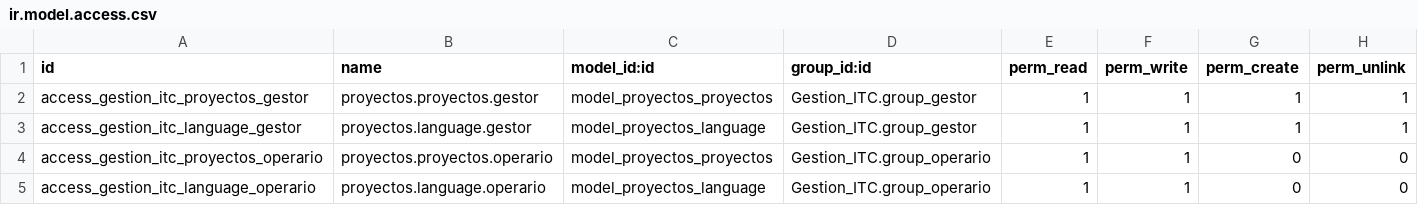
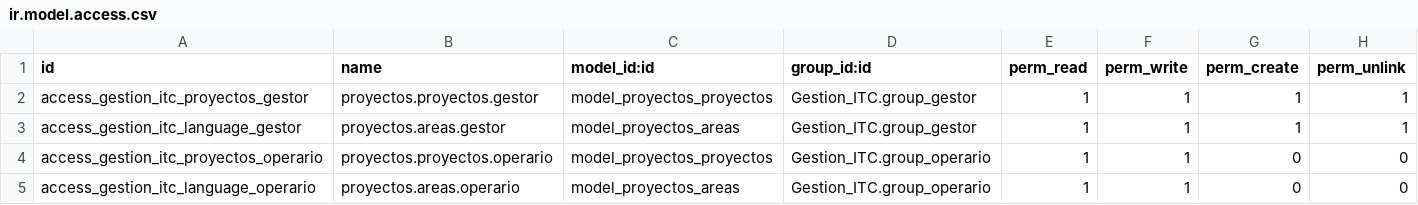
Before and after one commit to Nxssie/Gestion_ITC, a CSV file: security/ir.model.access.csv, drawn as a sheet.

```diff
--- a/security/ir.model.access.csv
+++ b/security/ir.model.access.csv
@@ -2,4 +2,4 @@ id,name,model_id:id,group_id:id,perm_read,perm_write,perm_create,perm_unlink
 access_gestion_itc_proyectos_gestor,proyectos.proyectos.gestor,model_proyectos_proyectos,Gestion_ITC.group_gestor,1,1,1,1
-access_gestion_itc_language_gestor,proyectos.language.gestor,model_proyectos_language,Gestion_ITC.group_gestor,1,1,1,1
+access_gestion_itc_language_gestor,proyectos.areas.gestor,model_proyectos_areas,Gestion_ITC.group_gestor,1,1,1,1
 access_gestion_itc_proyectos_operario,proyectos.proyectos.operario,model_proyectos_proyectos,Gestion_ITC.group_operario,1,1,0,0
-access_gestion_itc_language_operario,proyectos.language.operario,model_proyectos_language,Gestion_ITC.group_operario,1,1,0,0
+access_gestion_itc_language_operario,proyectos.areas.operario,model_proyectos_areas,Gestion_ITC.group_operario,1,1,0,0
```
Also changed, not shown: 4 other files.
